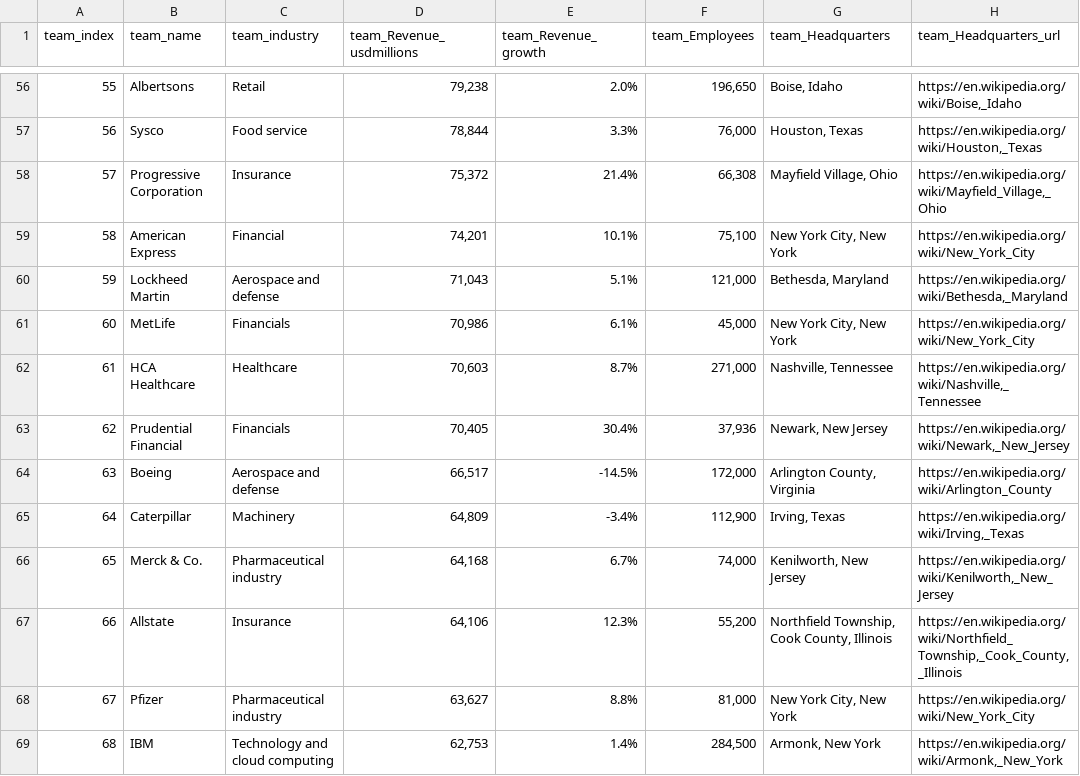
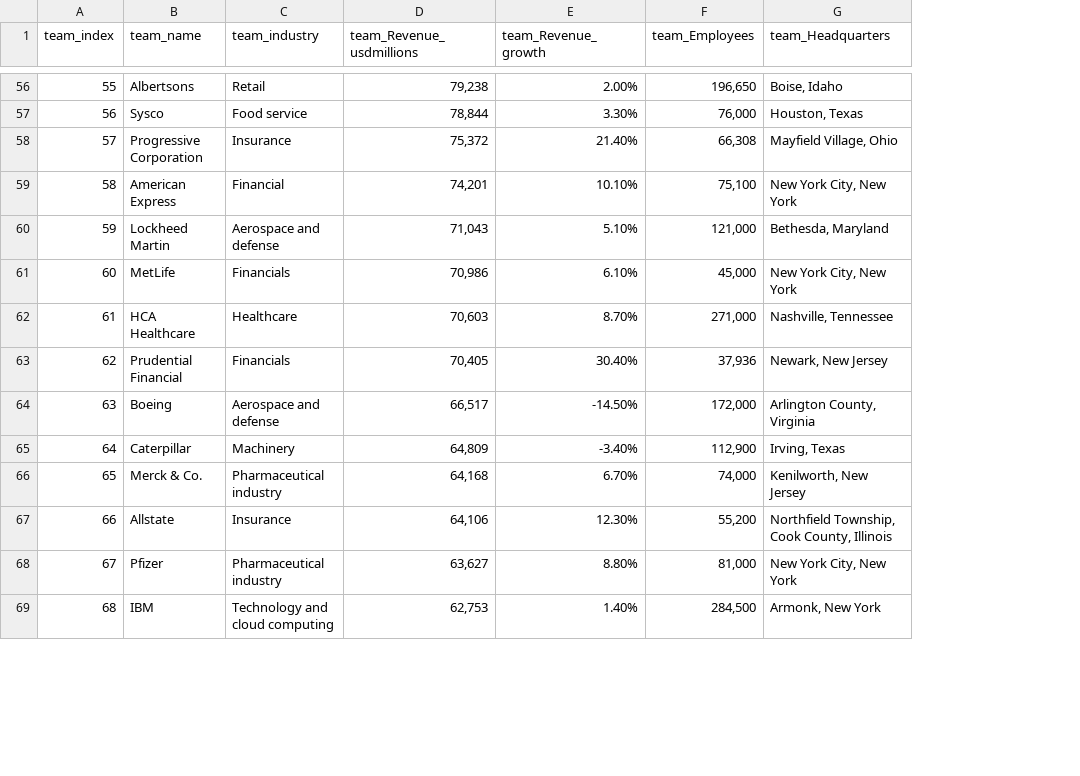
Before and after one commit to ahmadtarekx/CodeAlpha_DataAnalytics_Tasks, a CSV file: Task1/list_of_largest_companie_by_revenue.csv, drawn as a sheet; only a part is shown, gaps mark what is left out; the diff covers the shown part only; the diff names each change by its address in the sheet, - before the commit and + after, or states it on an @@ line.

Commit message:
Update list_of_largest_companie_by_revenue.csv

```diff
--- a/Task1/list_of_largest_companie_by_revenue.csv
+++ b/Task1/list_of_largest_companie_by_revenue.csv
-column H (team_Headquarters_url), rows 56-69: https://en.wikipedia.org/wiki/Boise,_Idaho | https://en.wikipedia.org/wiki/Houston,_Texas | https://en.wikipedia.org/wiki/Mayfield_Village,_Ohio | https://en.wikipedia.org/wiki/New_York_City | https://en.wikipedia.org/wiki/Bethesda,_Maryland | https://en.wikipedia.org/wiki/New_York_City | https://en.wikipedia.org/wiki/Nashville,_Tennessee | https://en.wikipedia.org/wiki/Newark,_New_Jersey | https://en.wikipedia.org/wiki/Arlington_County | https://en.wikipedia.org/wiki/Irving,_Texas | https://en.wikipedia.org/wiki/Kenilworth,_New_Jersey | https://en.wikipedia.org/wiki/Northfield_Township,_Cook_County,_Illinois | https://en.wikipedia.org/wiki/New_York_City | https://en.wikipedia.org/wiki/Armonk,_New_York
-E56 (team_Revenue_growth): 2.0%
+E56 (team_Revenue_growth): 2.00%
-E57 (team_Revenue_growth): 3.3%
+E57 (team_Revenue_growth): 3.30%
-E58 (team_Revenue_growth): 21.4%
+E58 (team_Revenue_growth): 21.40%
-E59 (team_Revenue_growth): 10.1%
+E59 (team_Revenue_growth): 10.10%
-E60 (team_Revenue_growth): 5.1%
+E60 (team_Revenue_growth): 5.10%
-E61 (team_Revenue_growth): 6.1%
+E61 (team_Revenue_growth): 6.10%
-E62 (team_Revenue_growth): 8.7%
+E62 (team_Revenue_growth): 8.70%
-E63 (team_Revenue_growth): 30.4%
+E63 (team_Revenue_growth): 30.40%
-E64 (team_Revenue_growth): -14.5%
+E64 (team_Revenue_growth): -14.50%
-E65 (team_Revenue_growth): -3.4%
+E65 (team_Revenue_growth): -3.40%
-E66 (team_Revenue_growth): 6.7%
+E66 (team_Revenue_growth): 6.70%
-E67 (team_Revenue_growth): 12.3%
+E67 (team_Revenue_growth): 12.30%
-E68 (team_Revenue_growth): 8.8%
+E68 (team_Revenue_growth): 8.80%
-E69 (team_Revenue_growth): 1.4%
+E69 (team_Revenue_growth): 1.40%
```
Also changed, not shown: 86 edited cells elsewhere in this file.
